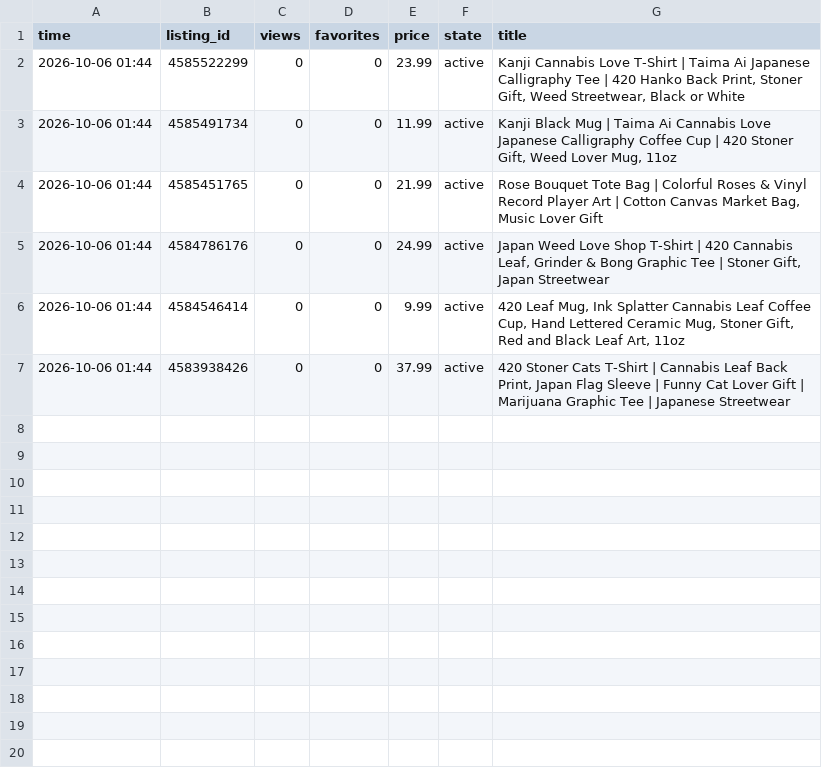
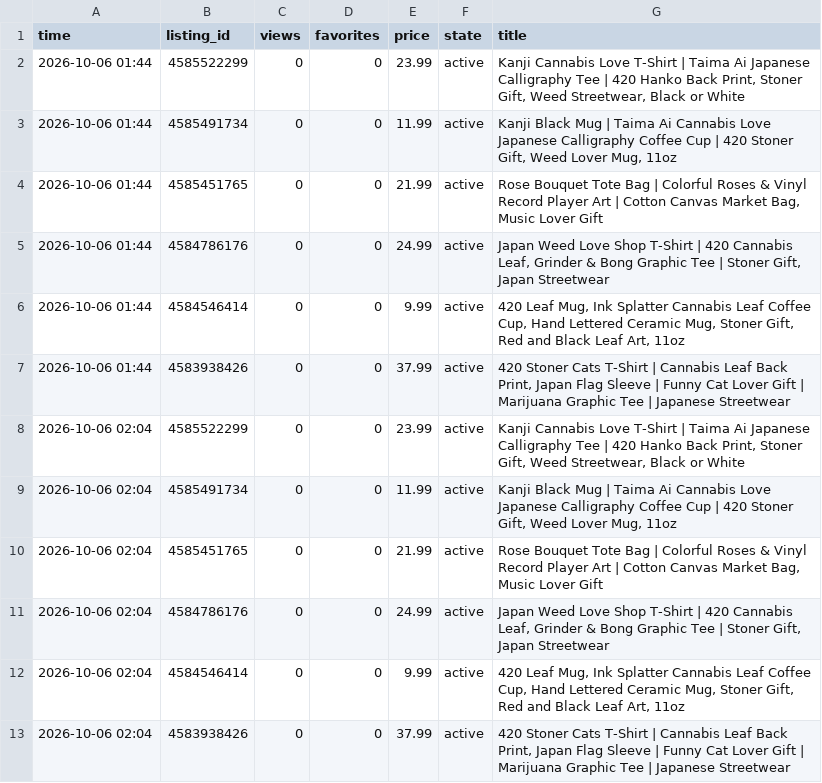
Before and after one commit to m08046430330-hub/-, a CSV file: etsy_stats_log.csv, drawn as a sheet.

```diff
--- a/etsy_stats_log.csv
+++ b/etsy_stats_log.csv
@@ -7 +7,7 @@ time,listing_id,views,favorites,price,state,title
 2026-10-06 01:44,4583938426,0,0,37.99,active,"420 Stoner Cats T-Shirt | Cannabis Leaf Back Print, Japan Flag Sleeve | Funny Cat Lover Gift | Marijuana Graphic Tee | Japanese Streetwear"
+2026-10-06 02:04,4585522299,0,0,23.99,active,"Kanji Cannabis Love T-Shirt | Taima Ai Japanese Calligraphy Tee | 420 Hanko Back Print, Stoner Gift, Weed Streetwear, Black or White"
+2026-10-06 02:04,4585491734,0,0,11.99,active,"Kanji Black Mug | Taima Ai Cannabis Love Japanese Calligraphy Coffee Cup | 420 Stoner Gift, Weed Lover Mug, 11oz"
+2026-10-06 02:04,4585451765,0,0,21.99,active,"Rose Bouquet Tote Bag | Colorful Roses & Vinyl Record Player Art | Cotton Canvas Market Bag, Music Lover Gift"
+2026-10-06 02:04,4584786176,0,0,24.99,active,"Japan Weed Love Shop T-Shirt | 420 Cannabis Leaf, Grinder & Bong Graphic Tee | Stoner Gift, Japan Streetwear"
+2026-10-06 02:04,4584546414,0,0,9.99,active,"420 Leaf Mug, Ink Splatter Cannabis Leaf Coffee Cup, Hand Lettered Ceramic Mug, Stoner Gift, Red and Black Leaf Art, 11oz"
+2026-10-06 02:04,4583938426,0,0,37.99,active,"420 Stoner Cats T-Shirt | Cannabis Leaf Back Print, Japan Flag Sleeve | Funny Cat Lover Gift | Marijuana Graphic Tee | Japanese Streetwear"
```
